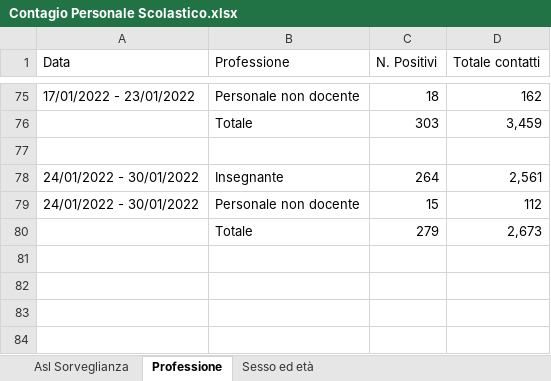
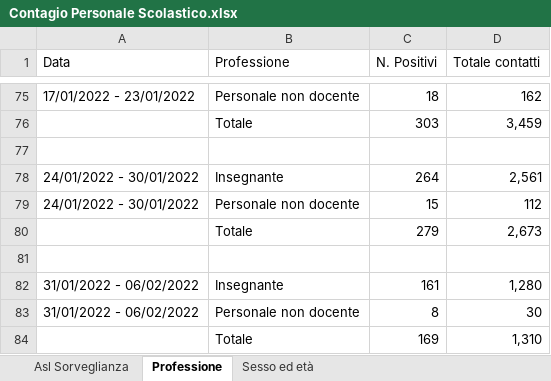
Before and after one commit to fbranda/INFN-ISS, an Excel workbook: Dati contagi nelle scuole/Regioni/Toscana/Contagio Personale Scolastico.xlsx, sheet Professione, drawn as a sheet; only a part is shown, gaps mark what is left out; values as stored, in another font and other column widths than the file's, no borders; the diff names each change by its address in the sheet, - before the commit and + after, or states it on an @@ line.

```diff
--- a/Dati contagi nelle scuole/Regioni/Toscana/Contagio Personale Scolastico.xlsx (sheet Professione)
+++ b/Dati contagi nelle scuole/Regioni/Toscana/Contagio Personale Scolastico.xlsx (sheet Professione)
+row 81: (empty)
+row 82: 31/01/2022 - 06/02/2022 | Insegnante | 161 | 1,280
+row 83: 31/01/2022 - 06/02/2022 | Personale non docente | 8 | 30
+row 84:  | Totale | 169 | 1,310
```
Also changed, not shown: sheet Sesso ed età, sheet Asl Sorveglianza, 7 other files.
